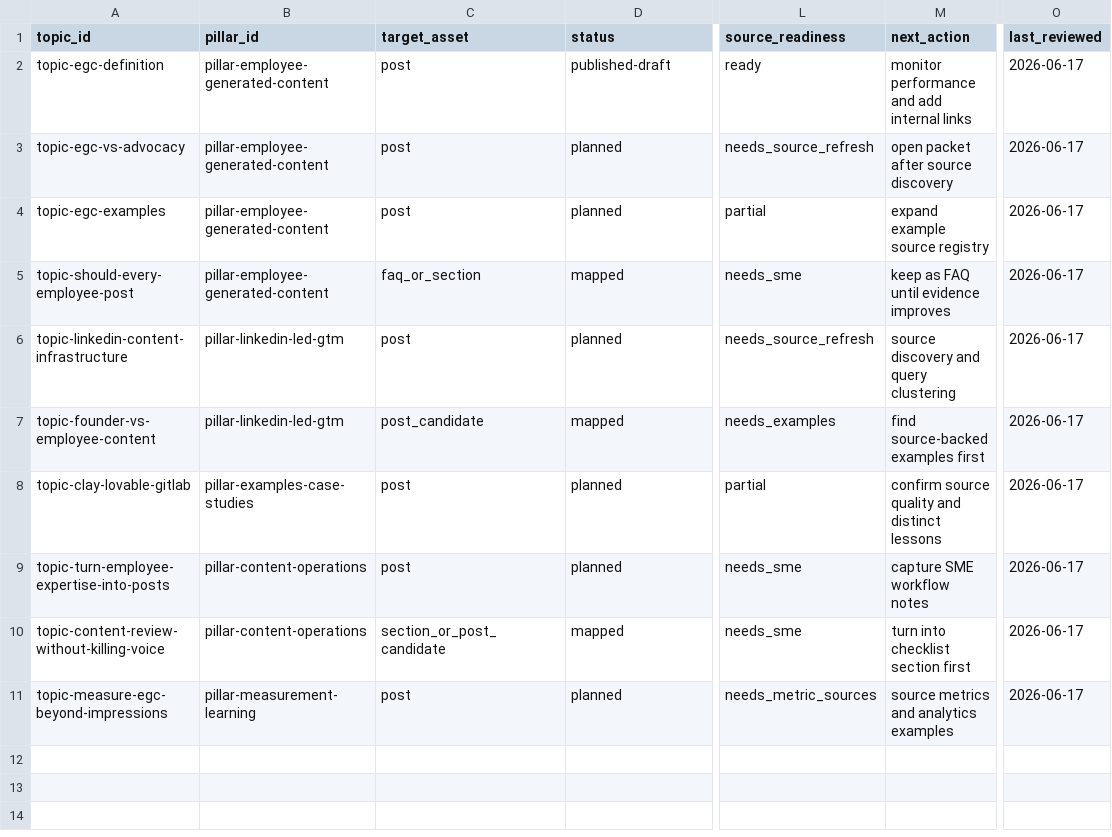
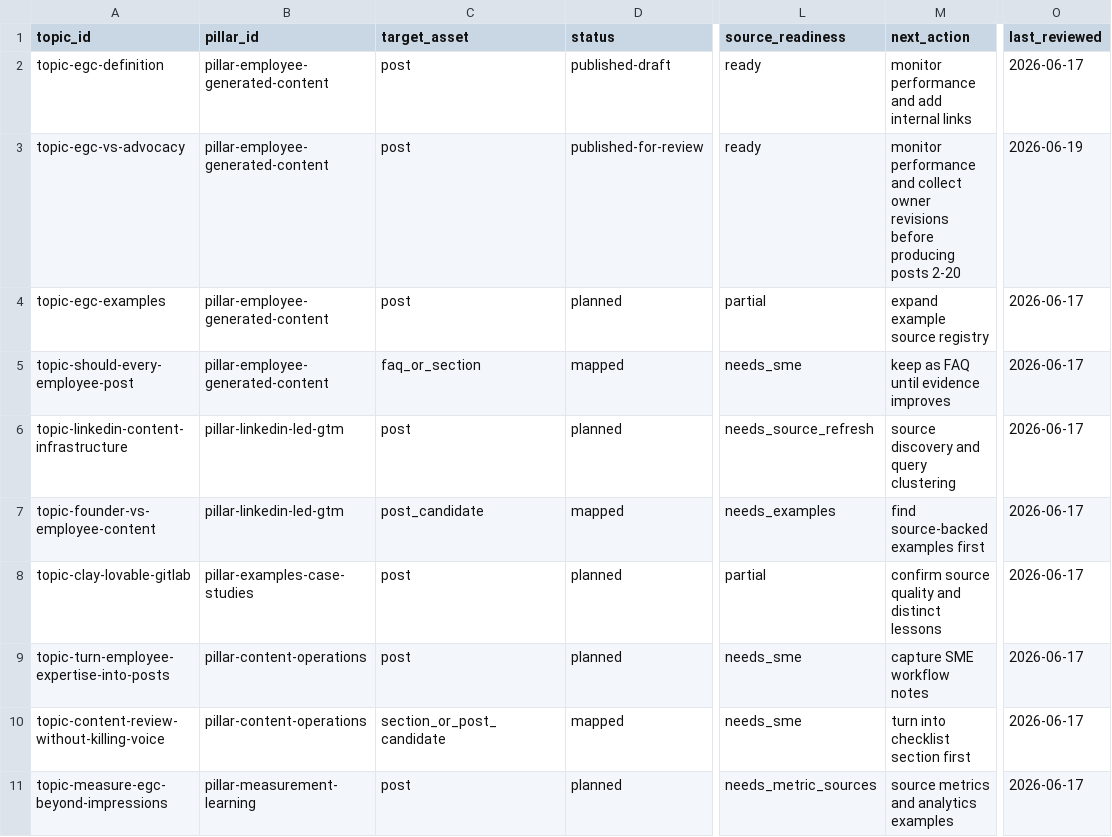
Before and after one commit to jefferyschroed/sellinpublic-website, a CSV file: docs/seo-aeo/topic-coverage.csv, drawn as a sheet; only a part is shown, gaps mark what is left out; the diff names each change by its address in the sheet, - before the commit and + after, or states it on an @@ line.

Commit message:
Publish EGC vs advocacy foundation post

```diff
--- a/docs/seo-aeo/topic-coverage.csv
+++ b/docs/seo-aeo/topic-coverage.csv
-D3 (status): planned
+D3 (status): published-for-review
-L3 (source_readiness): needs_source_refresh
+L3 (source_readiness): ready
-M3 (next_action): open packet after source discovery
+M3 (next_action): monitor performance and collect owner revisions before producing posts 2-20
-O3 (last_reviewed): 2026-06-17
+O3 (last_reviewed): 2026-06-19
```
Also changed, not shown: 26 other files.
